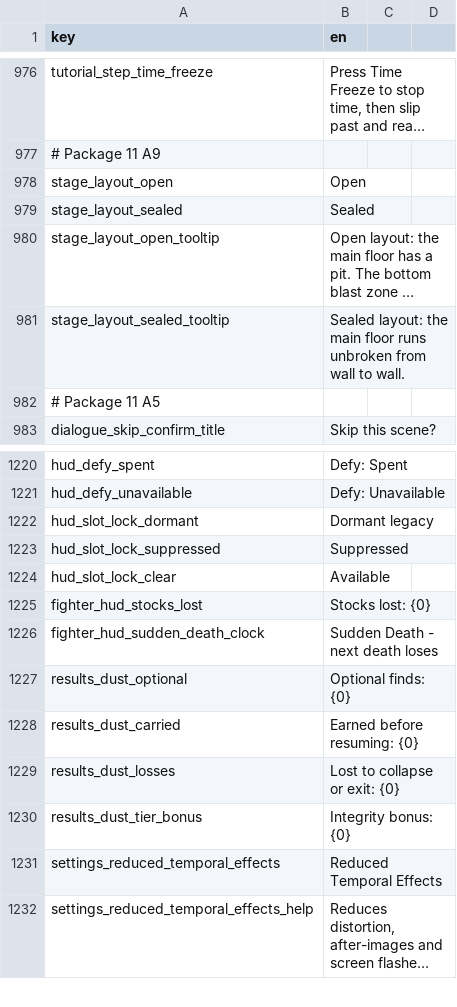
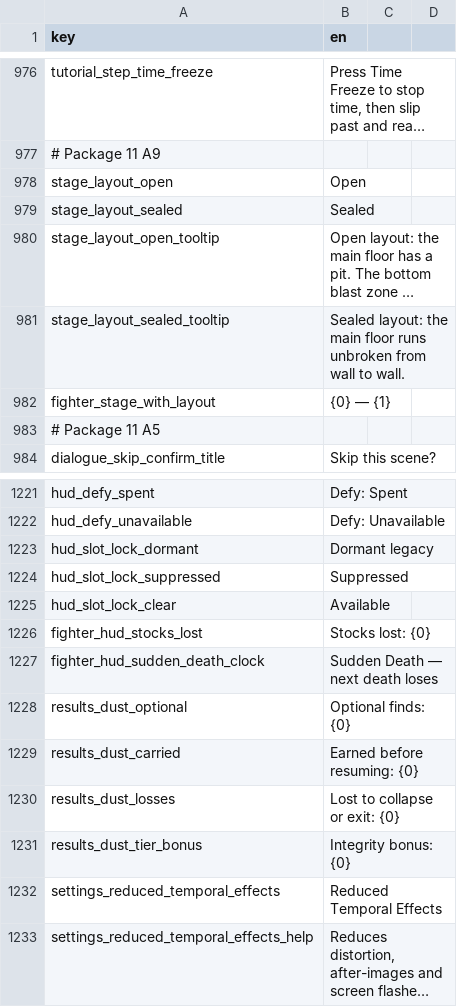
Before and after one commit to malakey/fighters-through-time-v3, a CSV file: localization/en.csv, drawn as a sheet; only a part is shown, gaps mark what is left out; long unchanged cells end in …; addresses are those after the commit; the diff names each change by its address in the sheet, - before the commit and + after, or states it on an @@ line.

```diff
--- a/localization/en.csv
+++ b/localization/en.csv
+row 982: fighter_stage_with_layout | {0} — {1}
-B1227 (en): Sudden Death - next death loses
+B1227 (en): Sudden Death — next death loses
```
Also changed, not shown: 5 other files.
